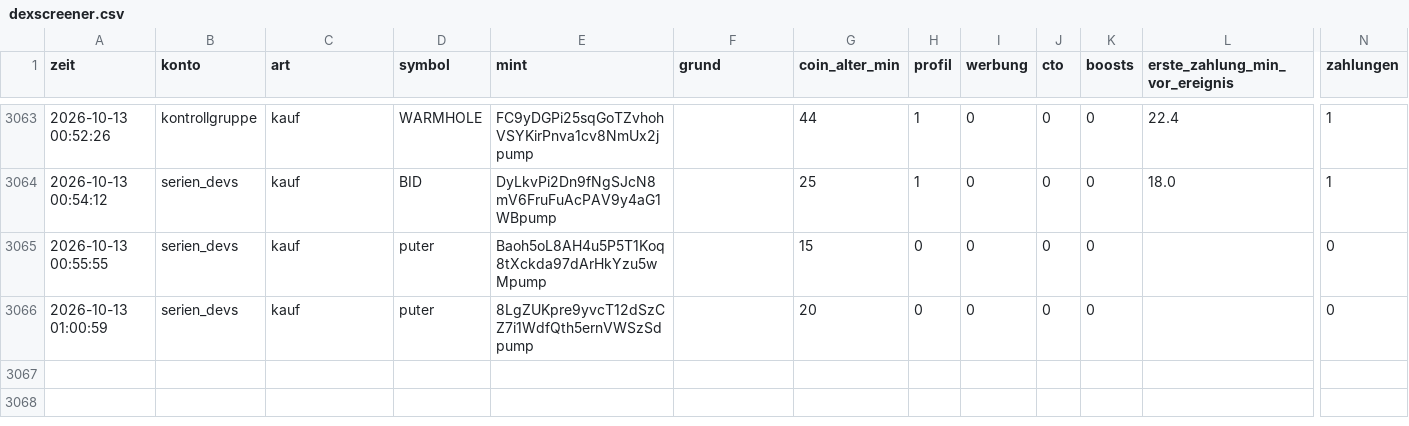
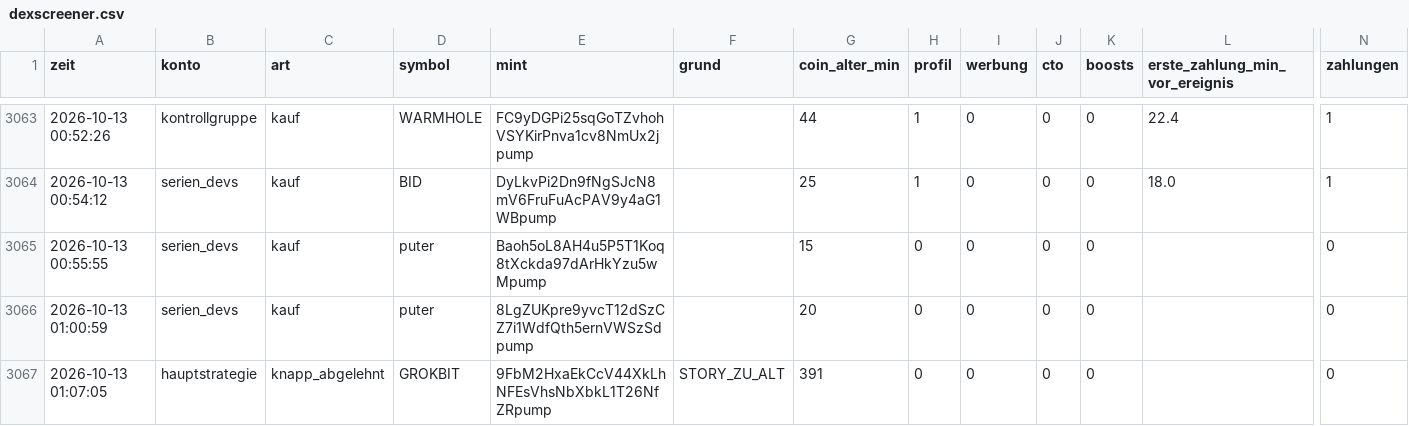
Before and after one commit to Jubosaurus/solana-meme-paperbot, a CSV file: dexscreener.csv, drawn as a sheet; only a part is shown, gaps mark what is left out; rows hold the shown columns only; the diff names each change by its address in the sheet, - before the commit and + after, or states it on an @@ line.

```diff
--- a/dexscreener.csv
+++ b/dexscreener.csv
+row 3067: 2026-10-13 01:07:05 | hauptstrategie | knapp_abgelehnt | GROKBIT | 9FbM2HxaEkCcV44XkLhNFEsVhsNbXbkL1T26NfZRpump | STORY_ZU_ALT | 391 | 0 | 0 | 0 | 0 |  | 0
```
Also changed, not shown: experimente/serien_devs/journal.csv, flugschreiber/2026-10-13.csv, 18 other files.
